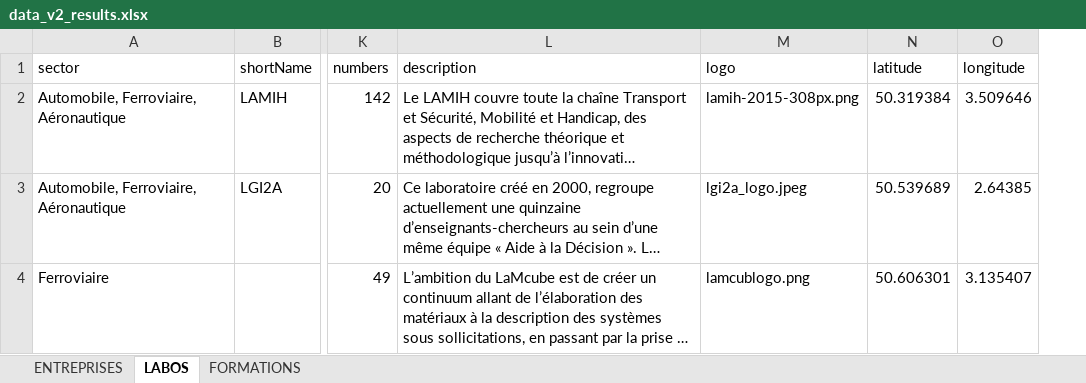
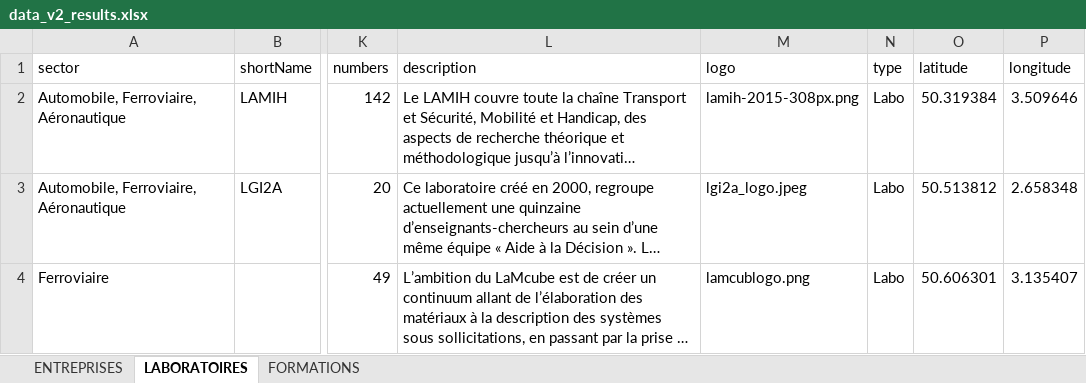
Before and after one commit to nggrekkodev/imtd-server, an Excel workbook: scripts/data_v2_results.xlsx, sheet LABORATOIRES, drawn as a sheet; only a part is shown, gaps mark what is left out; long unchanged cells end in …; values as stored, in another font and other column widths than the file's, no borders; addresses are those after the commit; the diff names each change by its address in the sheet, - before the commit and + after, or states it on an @@ line.

Commit message:
Add type property

```diff
--- a/scripts/data_v2_results.xlsx (sheet LABORATOIRES)
+++ b/scripts/data_v2_results.xlsx (sheet LABORATOIRES)
-sheet tab: LABOS
+sheet tab: LABORATOIRES
+column N (type), rows 2-4: all Labo
-O3 (latitude): 50.539689
+O3 (latitude): 50.513812
-P3 (longitude): 2.64385
+P3 (longitude): 2.658348
```
Also changed, not shown: sheet FORMATIONS, sheet ENTREPRISES, 2 other files.
